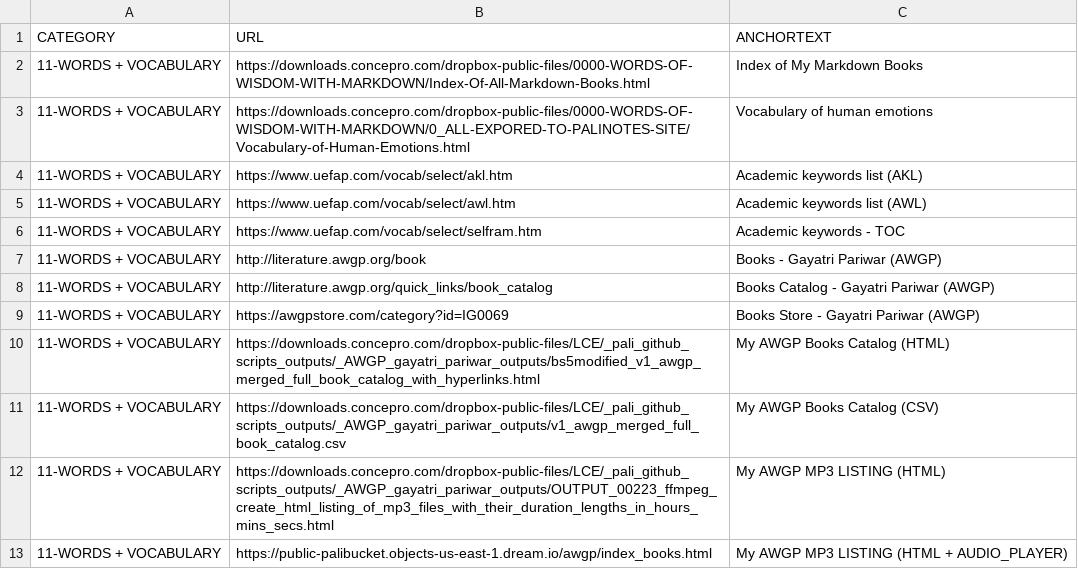
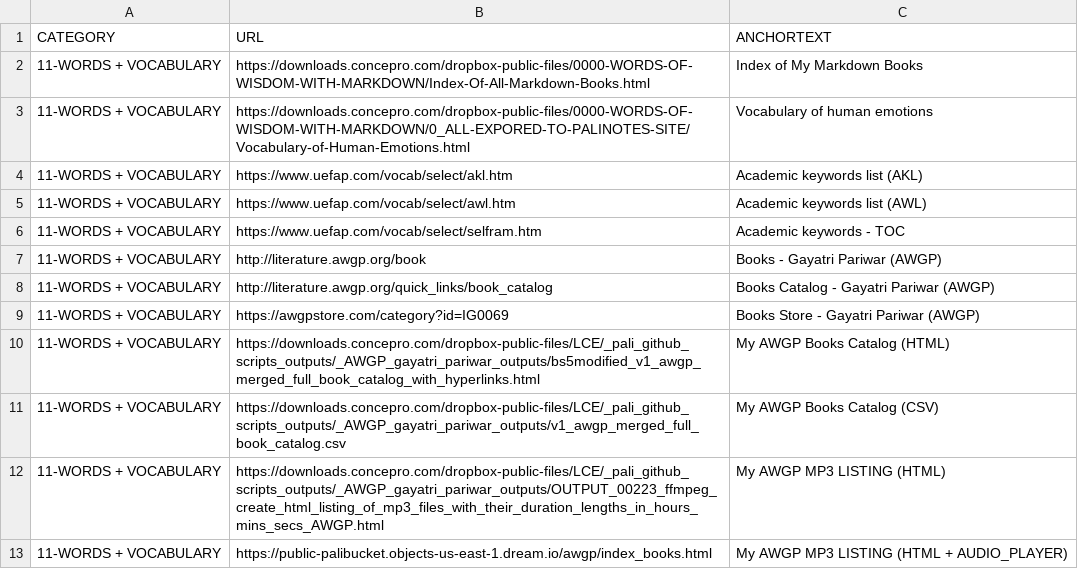
Before and after one commit to abhishek-paliwal/PROJECTS-REACTJS, a CSV file: app01-homepage/src/data/data_in/11-words-vocabulary-links.csv, drawn as a sheet.

```diff
--- a/app01-homepage/src/data/data_in/11-words-vocabulary-links.csv
+++ b/app01-homepage/src/data/data_in/11-words-vocabulary-links.csv
@@ -11,3 +11,3 @@ CATEGORY;URL;ANCHORTEXT
 11-WORDS + VOCABULARY;https://downloads.concepro.com/dropbox-public-files/LCE/_pali_github_scripts_outputs/_AWGP_gayatri_pariwar_outputs/v1_awgp_merged_full_book_catalog.csv;My AWGP Books Catalog (CSV)
-11-WORDS + VOCABULARY;https://downloads.concepro.com/dropbox-public-files/LCE/_pali_github_scripts_outputs/_AWGP_gayatri_pariwar_outputs/OUTPUT_00223_ffmpeg_create_html_listing_of_mp3_files_with_their_duration_lengths_in_hours_mins_secs.html;My AWGP MP3 LISTING (HTML)
+11-WORDS + VOCABULARY;https://downloads.concepro.com/dropbox-public-files/LCE/_pali_github_scripts_outputs/_AWGP_gayatri_pariwar_outputs/OUTPUT_00223_ffmpeg_create_html_listing_of_mp3_files_with_their_duration_lengths_in_hours_mins_secs_AWGP.html;My AWGP MP3 LISTING (HTML)
 11-WORDS + VOCABULARY;https://public-palibucket.objects-us-east-1.dream.io/awgp/index_books.html;My AWGP MP3 LISTING (HTML + AUDIO_PLAYER)
```
Also changed, not shown: app01-homepage/src/data/data_out/combinedCategoryLinksData.csv, 3 other files.
